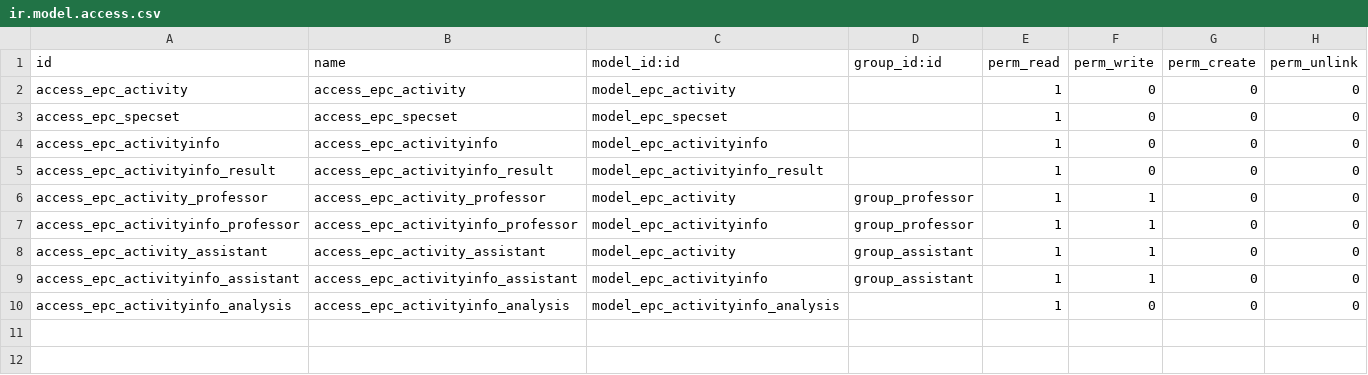
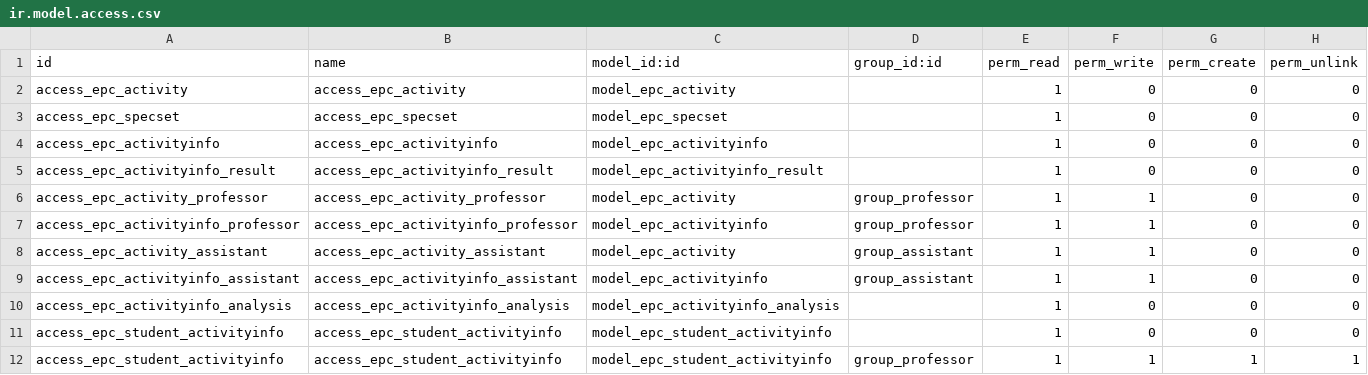
Before and after one commit to nseinlet/training-ucl, a CSV file: epc/security/ir.model.access.csv, drawn as a sheet; the diff names each change by its address in the sheet, - before the commit and + after, or states it on an @@ line.

```diff
--- a/epc/security/ir.model.access.csv
+++ b/epc/security/ir.model.access.csv
+row 11: access_epc_student_activityinfo | access_epc_student_activityinfo | model_epc_student_activityinfo |  | 1 | 0 | 0 | 0
+row 12: access_epc_student_activityinfo | access_epc_student_activityinfo | model_epc_student_activityinfo | group_professor | 1 | 1 | 1 | 1
```
Also changed, not shown: 5 other files.
